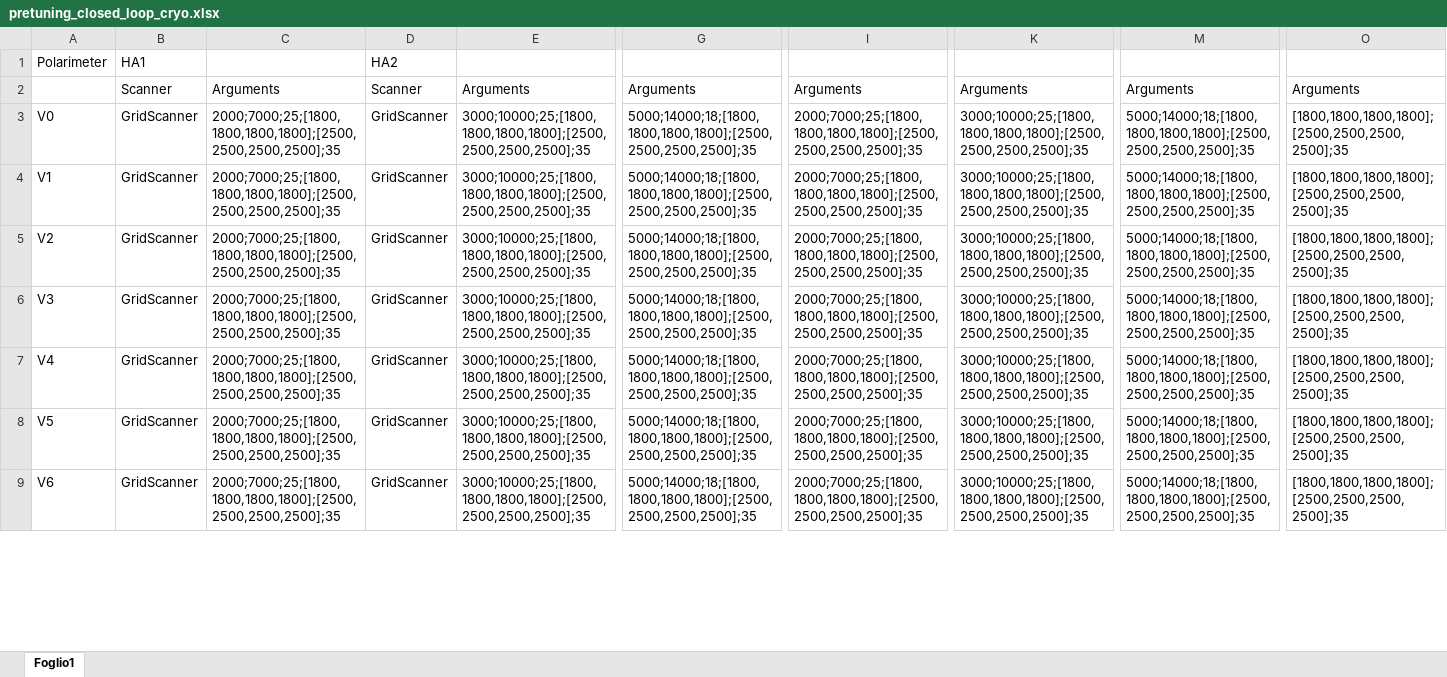
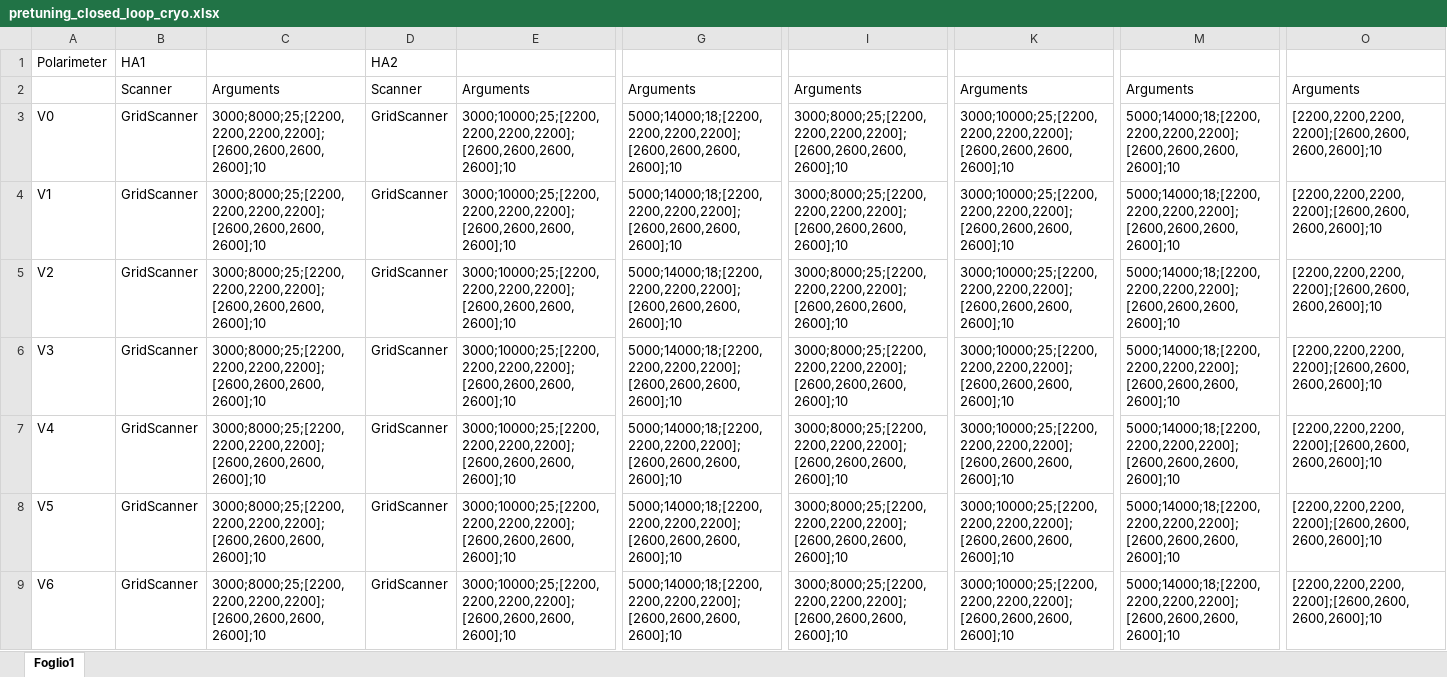
Before and after one commit to lspestrip/striptease, an Excel workbook: data/pretuning_closed_loop_cryo.xlsx, sheet Foglio1, drawn as a sheet; only a part is shown, gaps mark what is left out; values as stored, in another font and other column widths than the file's, no borders; the diff covers the shown part only; the diff names each change by its address in the sheet, - before the commit and + after, or states it on an @@ line.

```diff
--- a/data/pretuning_closed_loop_cryo.xlsx (sheet Foglio1)
+++ b/data/pretuning_closed_loop_cryo.xlsx (sheet Foglio1)
-C3:C9: 2000;7000;25;[1800,1800,1800,1800];[2500,2500,2500,2500];35
+C3:C9: 3000;8000;25;[2200,2200,2200,2200];[2600,2600,2600,2600];10
-E3:E9: 3000;10000;25;[1800,1800,1800,1800];[2500,2500,2500,2500];35
+E3:E9: 3000;10000;25;[2200,2200,2200,2200];[2600,2600,2600,2600];10
-G3:G9: 5000;14000;18;[1800,1800,1800,1800];[2500,2500,2500,2500];35
+G3:G9: 5000;14000;18;[2200,2200,2200,2200];[2600,2600,2600,2600];10
-I3:I9: 2000;7000;25;[1800,1800,1800,1800];[2500,2500,2500,2500];35
+I3:I9: 3000;8000;25;[2200,2200,2200,2200];[2600,2600,2600,2600];10
-K3:K9: 3000;10000;25;[1800,1800,1800,1800];[2500,2500,2500,2500];35
+K3:K9: 3000;10000;25;[2200,2200,2200,2200];[2600,2600,2600,2600];10
-M3:M9: 5000;14000;18;[1800,1800,1800,1800];[2500,2500,2500,2500];35
+M3:M9: 5000;14000;18;[2200,2200,2200,2200];[2600,2600,2600,2600];10
-O3:O9: [1800,1800,1800,1800];[2500,2500,2500,2500];35
+O3:O9: [2200,2200,2200,2200];[2600,2600,2600,2600];10
```
Also changed, not shown: 343 edited cells elsewhere in this sheet, data/default_biases_cryo.xlsx, 1 other file.
